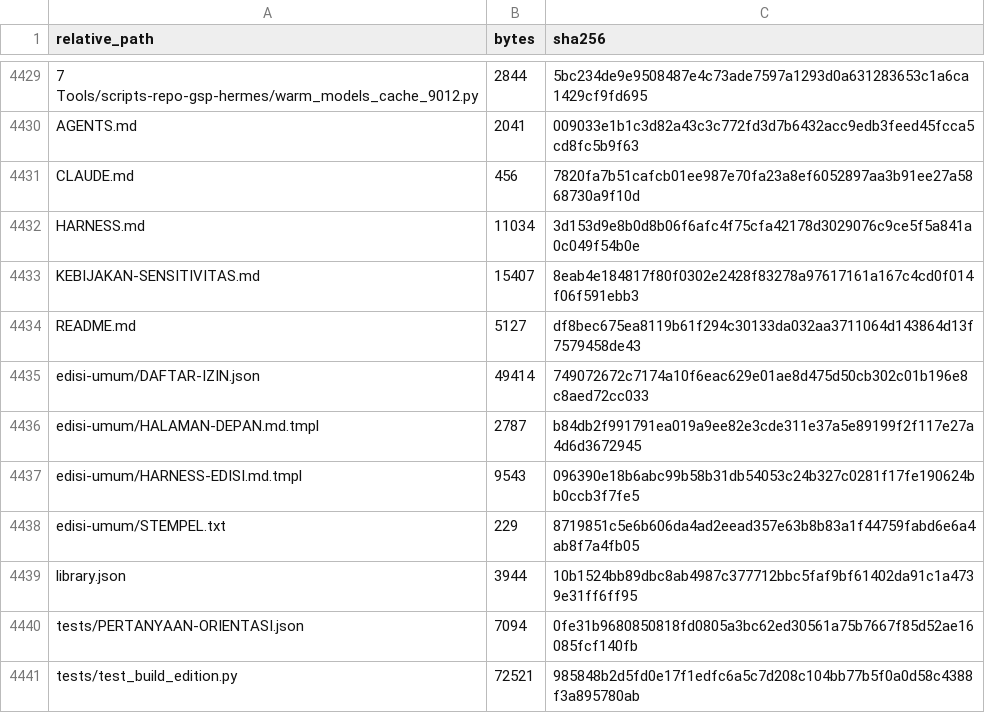
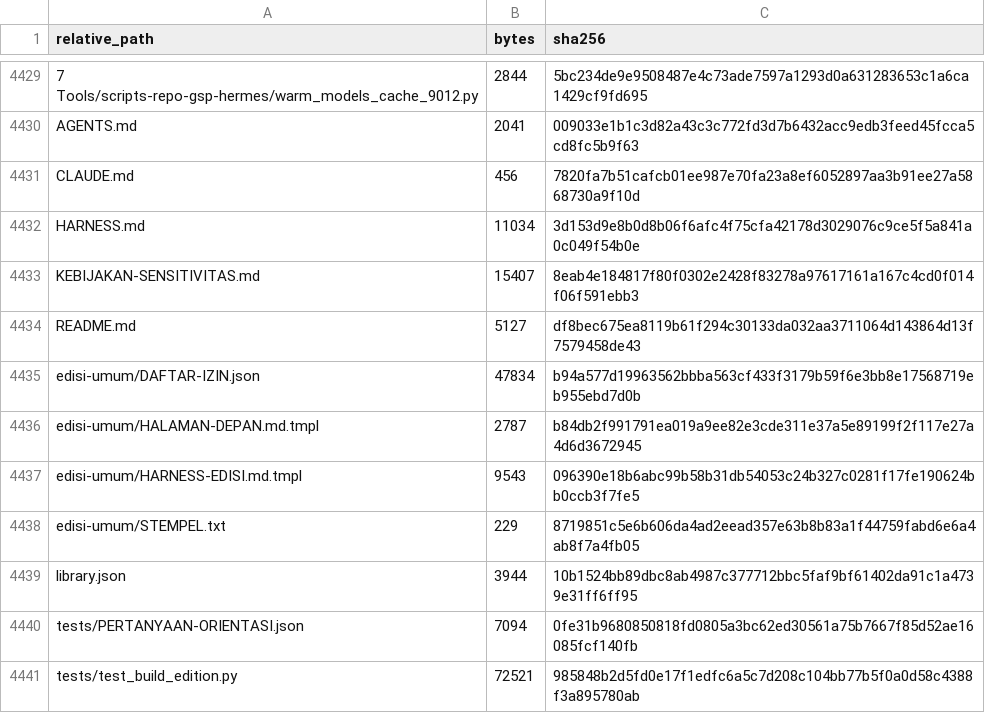
Before and after one commit to sixer0/AI-Knowledge-Library, a CSV file: MANIFEST.csv, drawn as a sheet; only a part is shown, gaps mark what is left out.

```diff
--- a/MANIFEST.csv
+++ b/MANIFEST.csv
@@ -4434,3 +4434,3 @@ KEBIJAKAN-SENSITIVITAS.md,15407,8eab4e184817f80f0302e2428f83278a97617161a167c4cd
 README.md,5127,df8bec675ea8119b61f294c30133da032aa3711064d143864d13f7579458de43
-edisi-umum/DAFTAR-IZIN.json,49414,749072672c7174a10f6eac629e01ae8d475d50cb302c01b196e8c8aed72cc033
+edisi-umum/DAFTAR-IZIN.json,47834,b94a577d19963562bbba563cf433f3179b59f6e3bb8e17568719eb955ebd7d0b
 edisi-umum/HALAMAN-DEPAN.md.tmpl,2787,b84db2f991791ea019a9ee82e3cde311e37a5e89199f2f117e27a4d6d3672945
```
Also changed, not shown: 1 other file.
